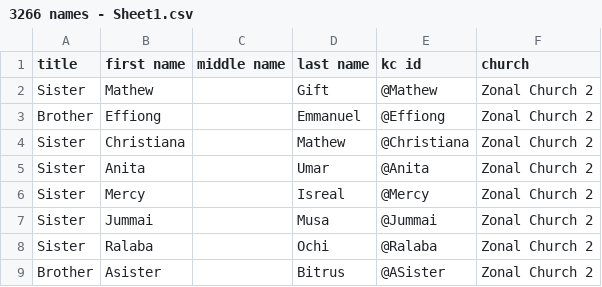
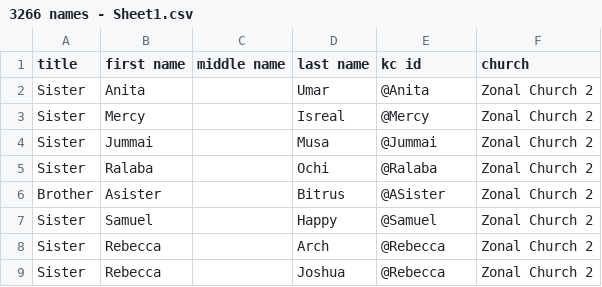
Before and after one commit to elsapphire/lwfs, a CSV file: 3266 names - Sheet1.csv, drawn as a sheet; only a part is shown; the shorter side is filled out with more unchanged rows; the diff names each change by its address in the sheet, - before the commit and + after, or states it on an @@ line.

```diff
--- a/3266 names - Sheet1.csv
+++ b/3266 names - Sheet1.csv
-row 2: Sister | Mathew |  | Gift | @Mathew | Zonal Church 2
-row 3: Brother | Effiong |  | Emmanuel | @Effiong | Zonal Church 2
-row 4: Sister | Christiana |  | Mathew | @Christiana | Zonal Church 2
```
Also changed, not shown: 1 other file.
